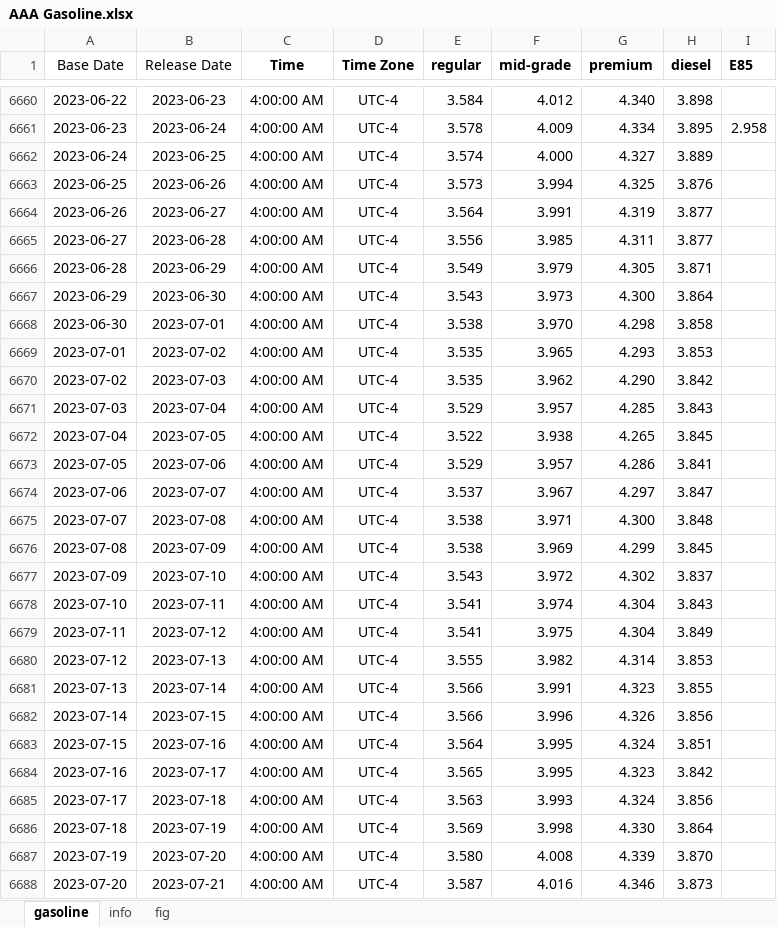
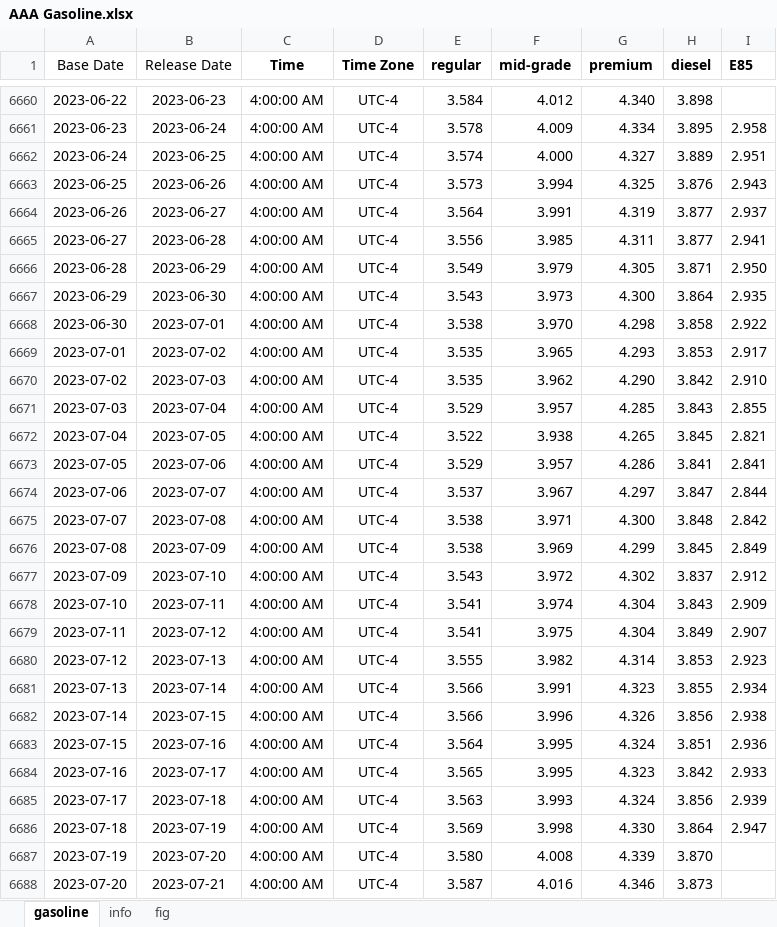
Before and after one commit to Tommylee1013/AlternativeData, an Excel workbook: data/commodity/AAA Gasoline.xlsx, sheet gasoline, drawn as a sheet; only a part is shown, gaps mark what is left out; values as stored, in another font and other column widths than the file's, no borders; the diff covers the shown part only; the diff names each change by its address in the sheet, - before the commit and + after, or states it on an @@ line.

Commit message:
Data update (2026/01/07)

```diff
--- a/data/commodity/AAA Gasoline.xlsx (sheet gasoline)
+++ b/data/commodity/AAA Gasoline.xlsx (sheet gasoline)
-I6662 (E85): (empty)
+I6662 (E85): 2.951
-I6663 (E85): (empty)
+I6663 (E85): 2.943
-I6664 (E85): (empty)
+I6664 (E85): 2.937
-I6665 (E85): (empty)
+I6665 (E85): 2.941
-I6666 (E85): (empty)
+I6666 (E85): 2.950
-I6667 (E85): (empty)
+I6667 (E85): 2.935
-I6668 (E85): (empty)
+I6668 (E85): 2.922
-I6669 (E85): (empty)
+I6669 (E85): 2.917
-I6670 (E85): (empty)
+I6670 (E85): 2.910
-I6671 (E85): (empty)
+I6671 (E85): 2.855
-I6672 (E85): (empty)
+I6672 (E85): 2.821
-I6673 (E85): (empty)
+I6673 (E85): 2.841
-I6674 (E85): (empty)
+I6674 (E85): 2.844
-I6675 (E85): (empty)
+I6675 (E85): 2.842
-I6676 (E85): (empty)
+I6676 (E85): 2.849
-I6677 (E85): (empty)
+I6677 (E85): 2.912
-I6678 (E85): (empty)
+I6678 (E85): 2.909
-I6679 (E85): (empty)
+I6679 (E85): 2.907
-I6680 (E85): (empty)
+I6680 (E85): 2.923
-I6681 (E85): (empty)
+I6681 (E85): 2.934
-I6682 (E85): (empty)
+I6682 (E85): 2.938
-I6683 (E85): (empty)
+I6683 (E85): 2.936
-I6684 (E85): (empty)
+I6684 (E85): 2.933
-I6685 (E85): (empty)
+I6685 (E85): 2.939
-I6686 (E85): (empty)
+I6686 (E85): 2.947
```
Also changed, not shown: 25 edited cells elsewhere in this sheet, charts or pictures, data/freight/china containerized freight index.xlsx.
